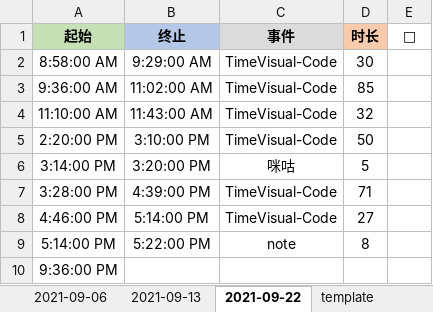
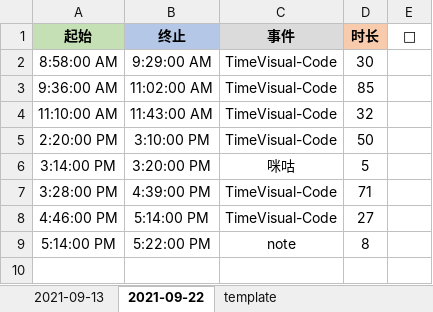
Before and after one commit to Joiner12/TimeVisual, an Excel workbook: data/gatte-test-1.xlsx, sheet 2021-09-22, drawn as a sheet; values as stored, in another font and other column widths than the file's, no borders; conditional formats not drawn; the diff names each change by its address in the sheet, - before the commit and + after, or states it on an @@ line.

```diff
--- a/data/gatte-test-1.xlsx (sheet 2021-09-22)
+++ b/data/gatte-test-1.xlsx (sheet 2021-09-22)
-sheet tab: 2021-09-06
-row 10: 9:36:00 PM
```
Also changed, not shown: other sheet tabs, 23 other files.
